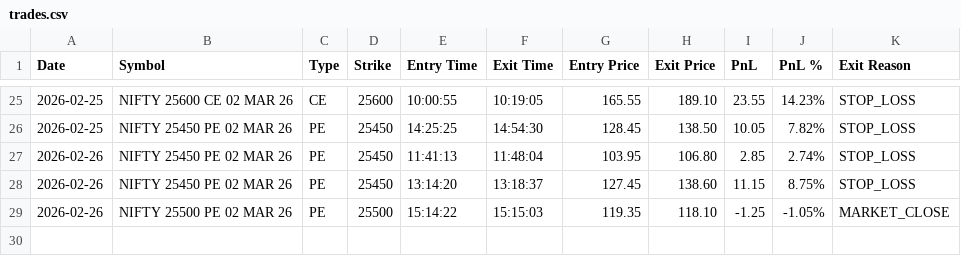
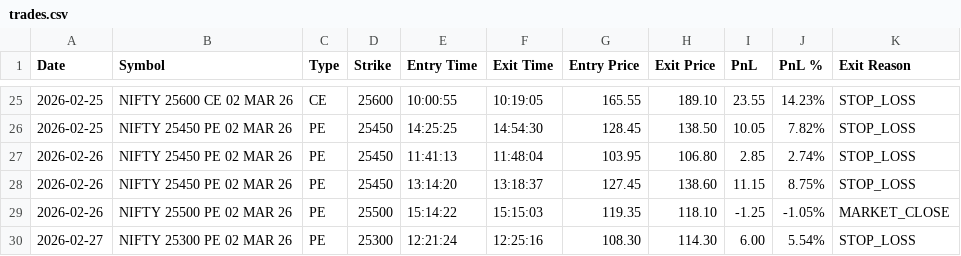
Before and after one commit to secondvalue/ORB, a CSV file: trades/trades.csv, drawn as a sheet; only a part is shown, gaps mark what is left out.

Commit message:
feat: Implement Nifty ORB strategy, add GitHub Actions workflow, and update dependencies and gitignore.

```diff
--- a/trades/trades.csv
+++ b/trades/trades.csv
@@ -29 +29,2 @@ Date,Symbol,Type,Strike,Entry Time,Exit Time,Entry Price,Exit Price,PnL,PnL %,Ex
 2026-02-26,NIFTY 25500 PE 02 MAR 26,PE,25500,15:14:22,15:15:03,119.35,118.10,-1.25,-1.05%,MARKET_CLOSE
+2026-02-27,NIFTY 25300 PE 02 MAR 26,PE,25300,12:21:24,12:25:16,108.30,114.30,6.00,5.54%,STOP_LOSS
```
Also changed, not shown: 1 other file.
